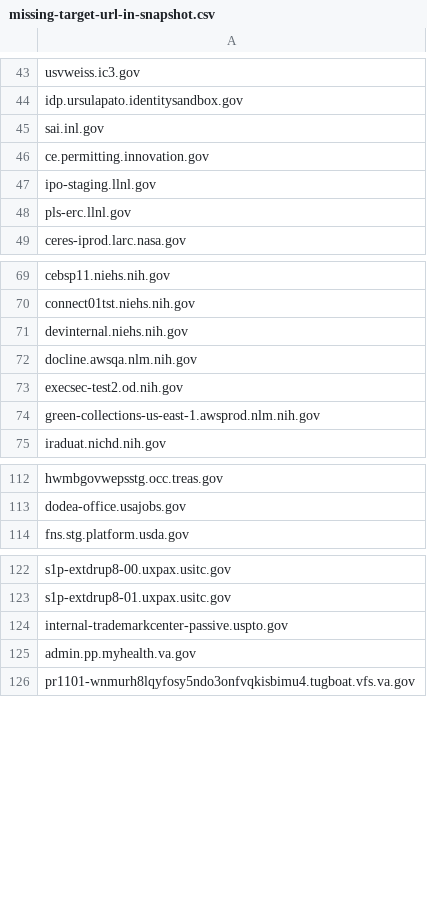
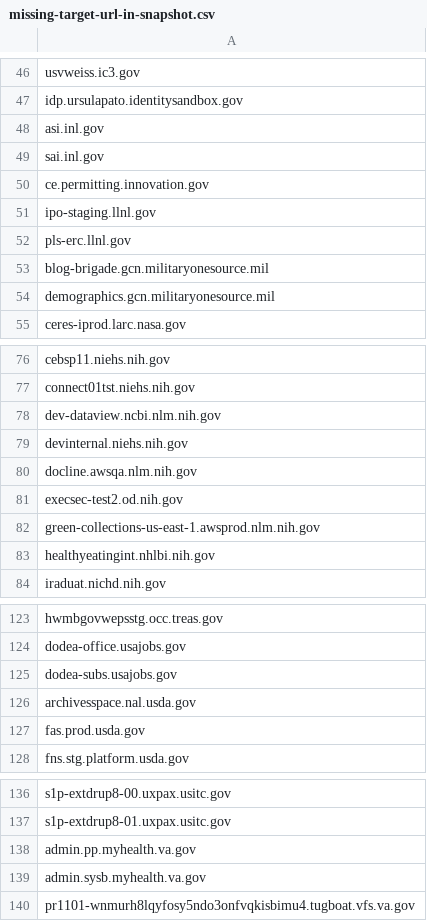
Before and after one commit to arpitjain099/site-scanning-analysis, a CSV file: reports/missing-target-url-in-snapshot.csv, drawn as a sheet; only a part is shown, gaps mark what is left out; removed rows and columns are numbered as before the commit, all else as after; the diff covers the shown part only; the diff names each change by its address in the sheet, - before the commit and + after, or states it on an @@ line.

```diff
--- a/reports/missing-target-url-in-snapshot.csv
+++ b/reports/missing-target-url-in-snapshot.csv
+row 48: asi.inl.gov
+row 53: blog-brigade.gcn.militaryonesource.mil
+row 54: demographics.gcn.militaryonesource.mil
+row 78: dev-dataview.ncbi.nlm.nih.gov
+row 83: healthyeatingint.nhlbi.nih.gov
+row 125: dodea-subs.usajobs.gov
+row 126: archivesspace.nal.usda.gov
+row 127: fas.prod.usda.gov
-row 124: internal-trademarkcenter-passive.uspto.gov
+row 139: admin.sysb.myhealth.va.gov
```
Also changed, not shown: 6 added rows elsewhere in this file.
